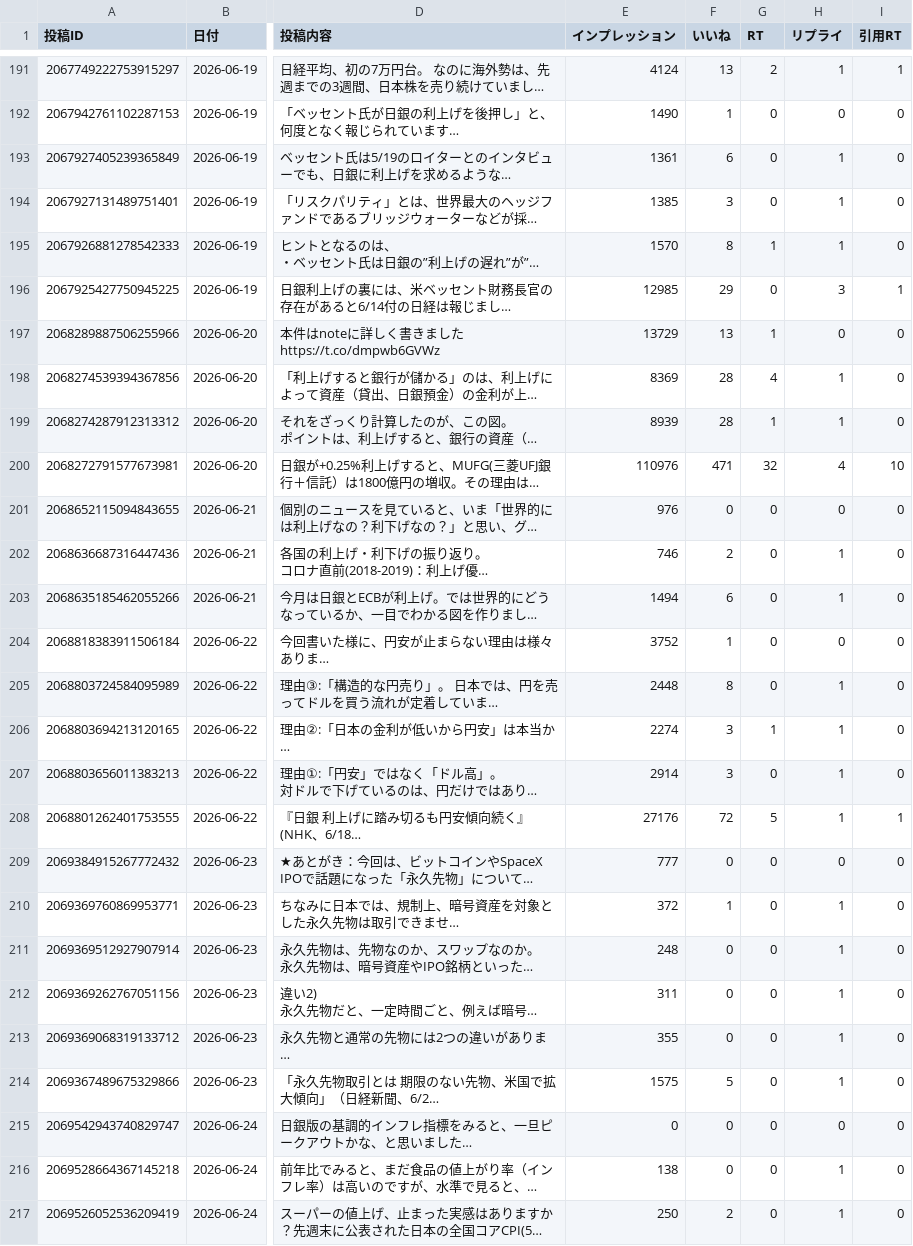
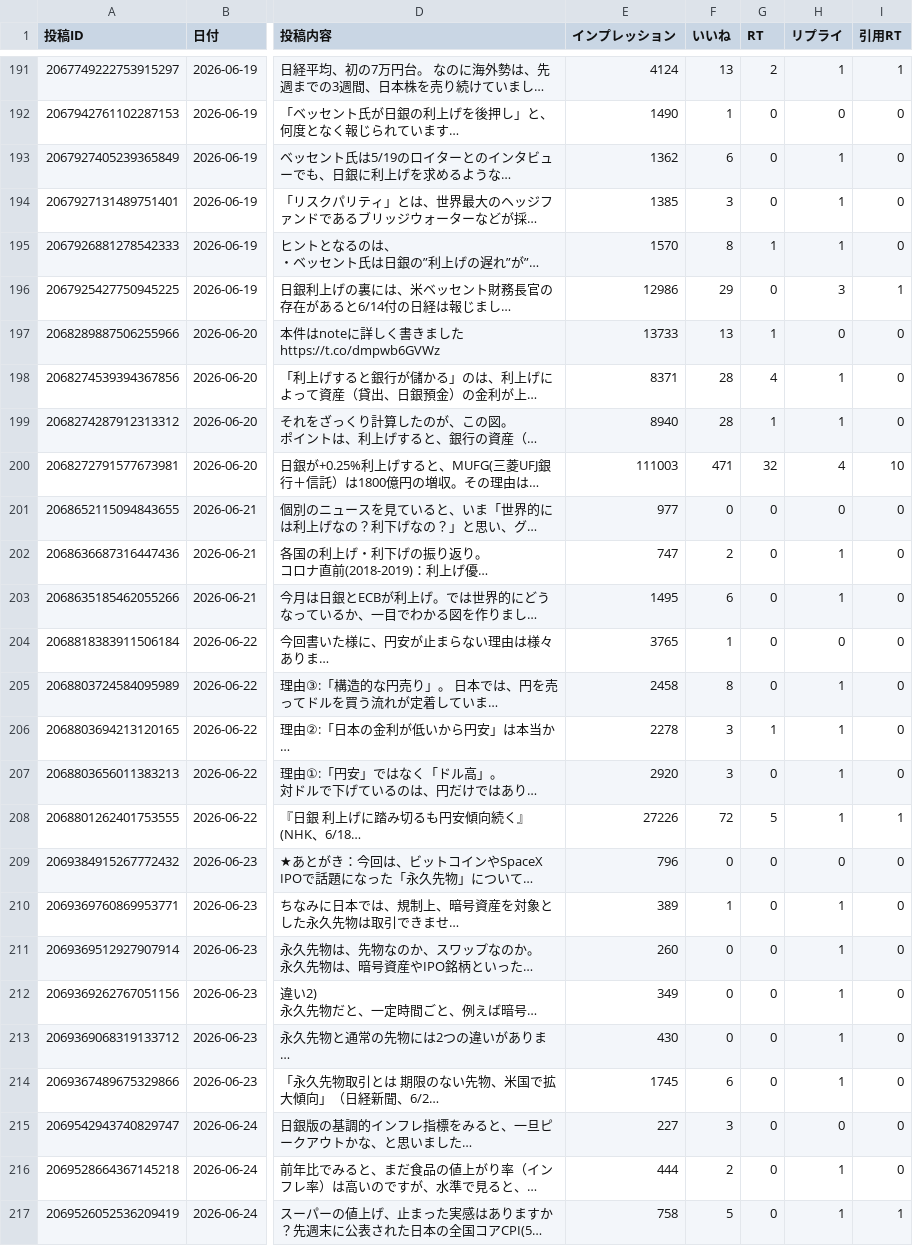
Before and after one commit to take-cmd-web/X_follower, a CSV file: data/x_posts.csv, drawn as a sheet; only a part is shown, gaps mark what is left out; long unchanged cells end in …; the diff names each change by its address in the sheet, - before the commit and + after, or states it on an @@ line.

Commit message:
update x_posts.csv 2026-06-24 10:47

```diff
--- a/data/x_posts.csv
+++ b/data/x_posts.csv
-E193 (インプレッション): 1361
+E193 (インプレッション): 1362
-E196 (インプレッション): 12985
+E196 (インプレッション): 12986
-E197 (インプレッション): 13729
+E197 (インプレッション): 13733
-E198 (インプレッション): 8369
+E198 (インプレッション): 8371
-E199 (インプレッション): 8939
+E199 (インプレッション): 8940
-E200 (インプレッション): 110976
+E200 (インプレッション): 111003
-E201 (インプレッション): 976
+E201 (インプレッション): 977
-E202 (インプレッション): 746
+E202 (インプレッション): 747
-E203 (インプレッション): 1494
+E203 (インプレッション): 1495
-E204 (インプレッション): 3752
+E204 (インプレッション): 3765
-E205 (インプレッション): 2448
+E205 (インプレッション): 2458
-E206 (インプレッション): 2274
+E206 (インプレッション): 2278
-E207 (インプレッション): 2914
+E207 (インプレッション): 2920
-E208 (インプレッション): 27176
+E208 (インプレッション): 27226
-E209 (インプレッション): 777
+E209 (インプレッション): 796
-E210 (インプレッション): 372
+E210 (インプレッション): 389
-E211 (インプレッション): 248
+E211 (インプレッション): 260
-E212 (インプレッション): 311
+E212 (インプレッション): 349
-E213 (インプレッション): 355
+E213 (インプレッション): 430
-E214 (インプレッション): 1575
+E214 (インプレッション): 1745
-F214 (いいね): 5
+F214 (いいね): 6
-E215 (インプレッション): 0
+E215 (インプレッション): 227
-F215 (いいね): 0
+F215 (いいね): 3
-E216 (インプレッション): 138
+E216 (インプレッション): 444
-F216 (いいね): 0
+F216 (いいね): 2
-E217 (インプレッション): 250
+E217 (インプレッション): 758
-F217 (いいね): 2
+F217 (いいね): 5
-I217 (引用RT): 0
+I217 (引用RT): 1
```
